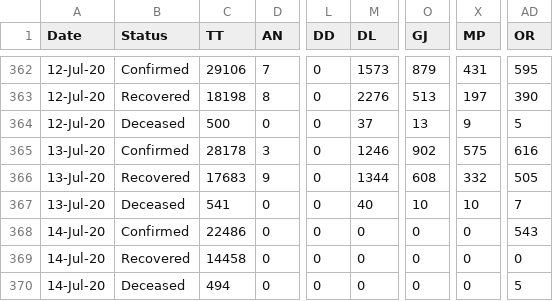
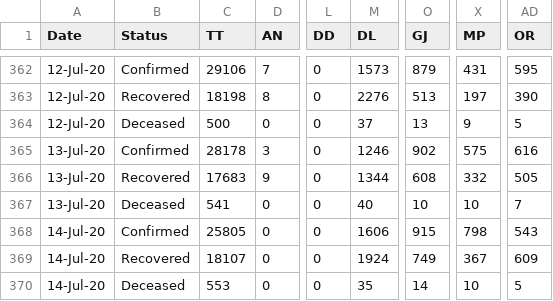
Before and after one commit to maaz619/api, a CSV file: csv/latest/state_wise_daily.csv, drawn as a sheet; only a part is shown, gaps mark what is left out; the diff names each change by its address in the sheet, - before the commit and + after, or states it on an @@ line.

```diff
--- a/csv/latest/state_wise_daily.csv
+++ b/csv/latest/state_wise_daily.csv
-C368 (TT): 22486
+C368 (TT): 25805
-M368 (DL): 0
+M368 (DL): 1606
-O368 (GJ): 0
+O368 (GJ): 915
-X368 (MP): 0
+X368 (MP): 798
-C369 (TT): 14458
+C369 (TT): 18107
-M369 (DL): 0
+M369 (DL): 1924
-O369 (GJ): 0
+O369 (GJ): 749
-X369 (MP): 0
+X369 (MP): 367
-AD369 (OR): 0
+AD369 (OR): 609
-C370 (TT): 494
+C370 (TT): 553
-M370 (DL): 0
+M370 (DL): 35
-O370 (GJ): 0
+O370 (GJ): 14
-X370 (MP): 0
+X370 (MP): 10
```
Also changed, not shown: csv/latest/district_wise.csv, csv/latest/state_wise.csv, 55 other files.
